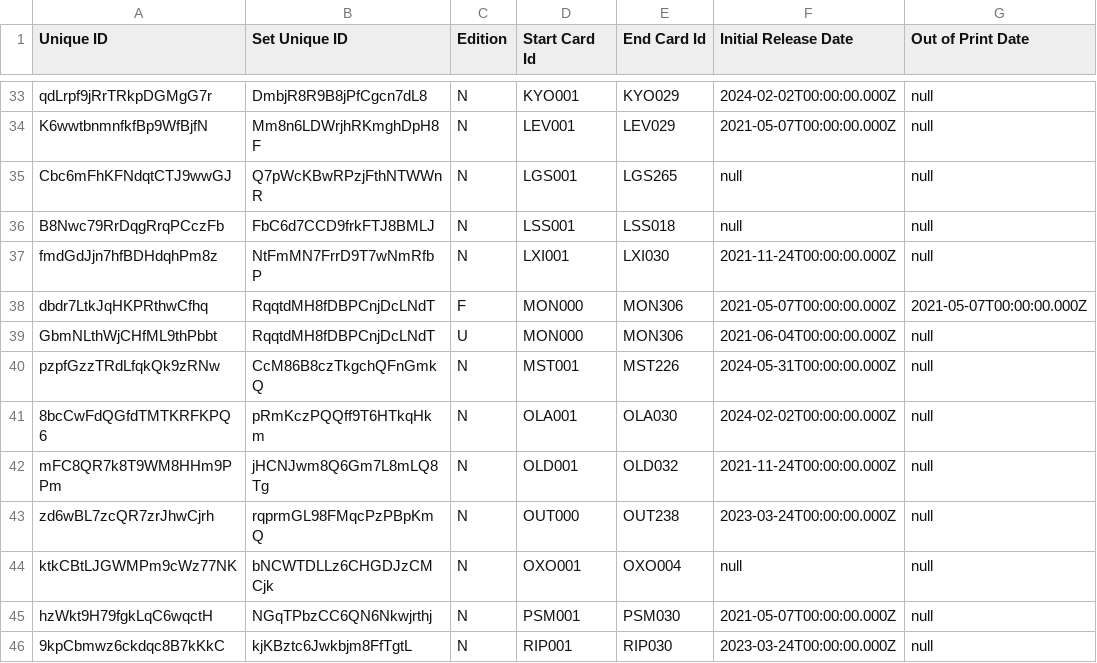
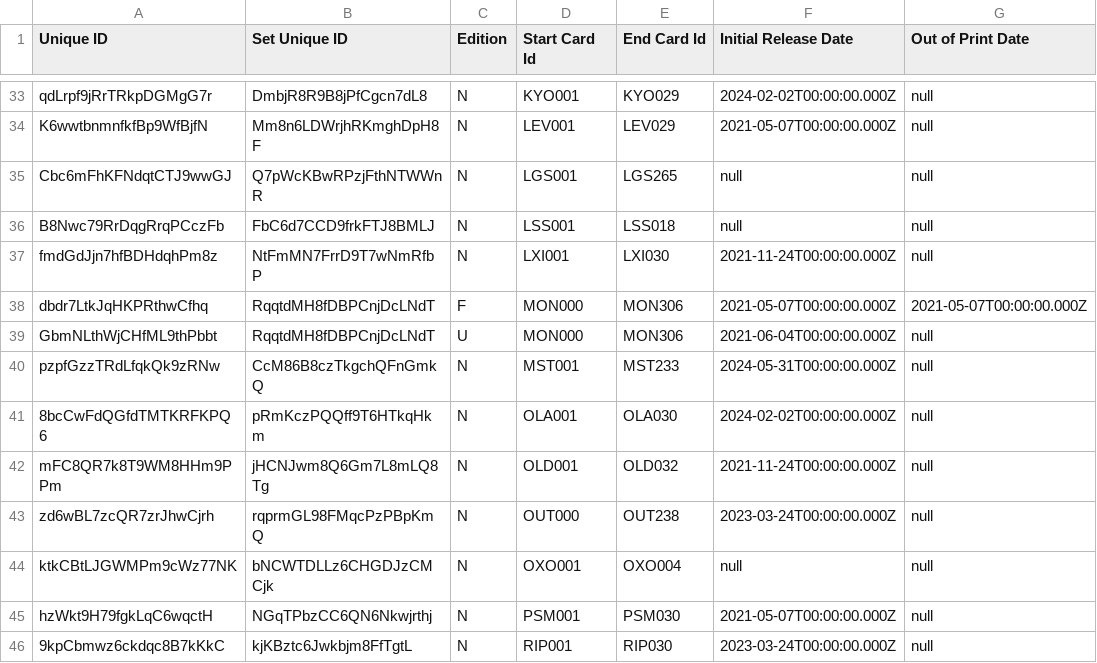
Before and after one commit to the-fab-cube/flesh-and-blood-cards, a CSV file: csvs/english/set-printing.csv, drawn as a sheet; only a part is shown, gaps mark what is left out; the diff names each change by its address in the sheet, - before the commit and + after, or states it on an @@ line.

```diff
--- a/csvs/english/set-printing.csv
+++ b/csvs/english/set-printing.csv
-E40 (End Card Id): MST226
+E40 (End Card Id): MST233
```
Also changed, not shown: csvs/english/card-reference.csv, csvs/english/card.csv, 5 other files.
